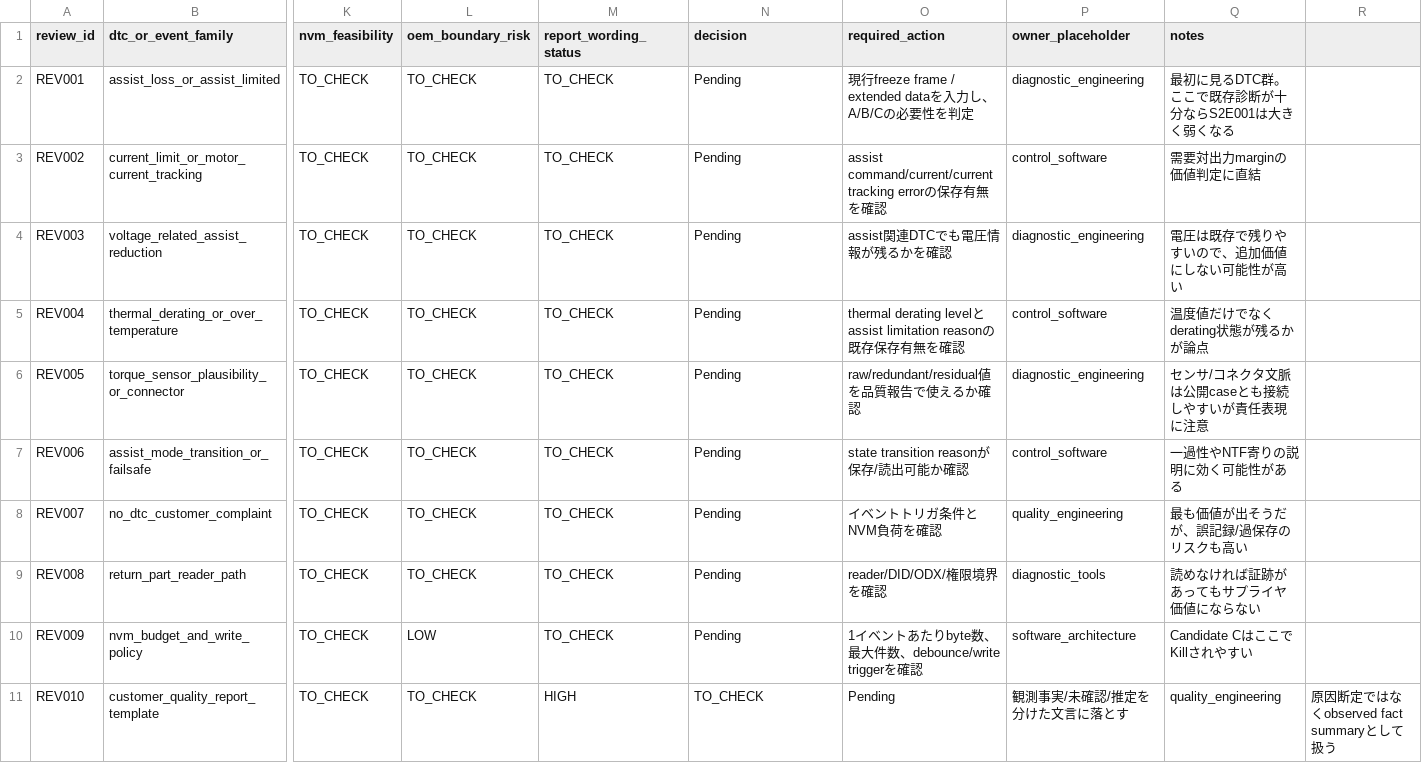
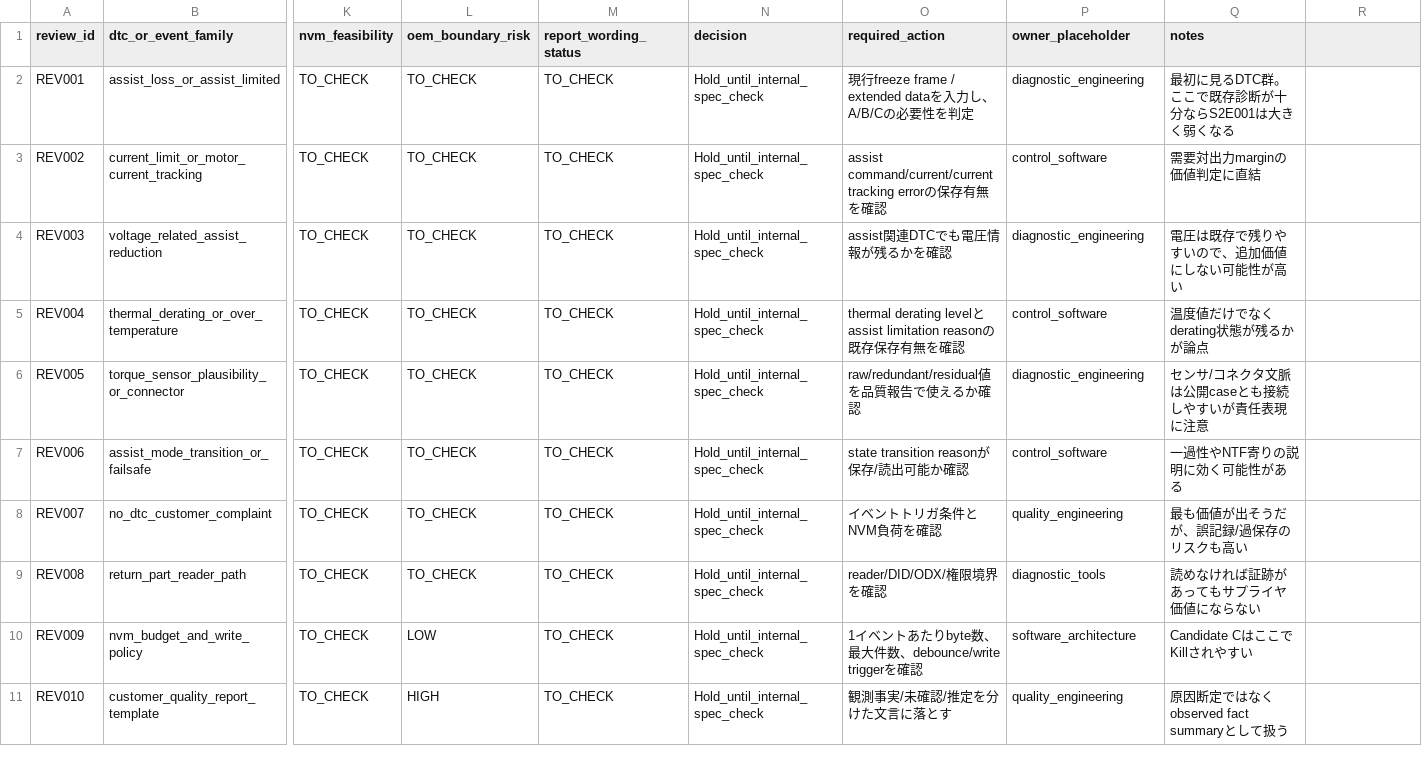
Before and after one commit to kino-6/steering-health-intelligence, a TSV file: data/s2e001_diagnostic_evidence_review_template.tsv, drawn as a sheet; only a part is shown, gaps mark what is left out; the diff names each change by its address in the sheet, - before the commit and + after, or states it on an @@ line.

Commit message:
docs: clarify s2e001 hold decision

```diff
--- a/data/s2e001_diagnostic_evidence_review_template.tsv
+++ b/data/s2e001_diagnostic_evidence_review_template.tsv
-N2:N10 (decision): Pending
+N2:N10 (decision): Hold_until_internal_spec_check
-L11 (oem_boundary_risk): TO_CHECK
+L11 (oem_boundary_risk): HIGH
-M11 (report_wording_status): HIGH
+M11 (report_wording_status): TO_CHECK
-N11 (decision): TO_CHECK
+N11 (decision): Hold_until_internal_spec_check
-O11 (required_action): Pending
+O11 (required_action): 観測事実/未確認/推定を分けた文言に落とす
-P11 (owner_placeholder): 観測事実/未確認/推定を分けた文言に落とす
+P11 (owner_placeholder): quality_engineering
-Q11 (notes): quality_engineering
+Q11 (notes): 原因断定ではなくobserved fact summaryとして扱う
-R11: 原因断定ではなくobserved fact summaryとして扱う
+R11: (empty)
```
Also changed, not shown: 4 other files.
